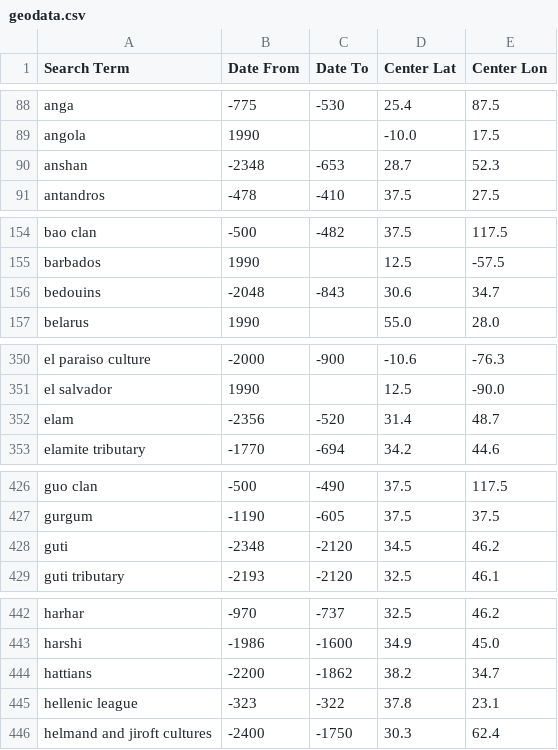
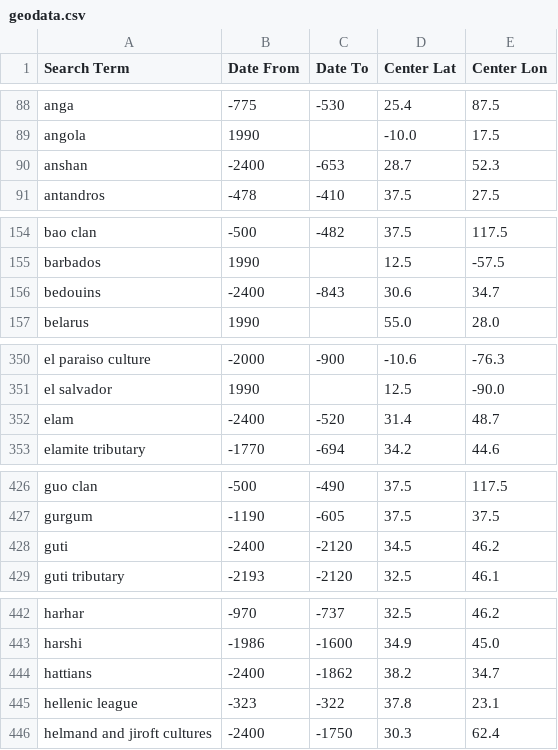
Before and after one commit to cgsoares49/historical-map-viewer, a CSV file: mapper/geodata.csv, drawn as a sheet; only a part is shown, gaps mark what is left out; the diff covers the shown part only.

```diff
--- a/mapper/geodata.csv
+++ b/mapper/geodata.csv
@@ -89,3 +89,3 @@ anga,-775,-530,25.4,87.5
 angola,1990,,-10.0,17.5
-anshan,-2348,-653,28.7,52.3
+anshan,-2400,-653,28.7,52.3
 antandros,-478,-410,37.5,27.5
@@ -155,3 +155,3 @@ bao clan,-500,-482,37.5,117.5
 barbados,1990,,12.5,-57.5
-bedouins,-2048,-843,30.6,34.7
+bedouins,-2400,-843,30.6,34.7
 belarus,1990,,55.0,28.0
@@ -351,3 +351,3 @@ el paraiso culture,-2000,-900,-10.6,-76.3
 el salvador,1990,,12.5,-90.0
-elam,-2356,-520,31.4,48.7
+elam,-2400,-520,31.4,48.7
 elamite tributary,-1770,-694,34.2,44.6
@@ -427,3 +427,3 @@ guo clan,-500,-490,37.5,117.5
 gurgum,-1190,-605,37.5,37.5
-guti,-2348,-2120,34.5,46.2
+guti,-2400,-2120,34.5,46.2
 guti tributary,-2193,-2120,32.5,46.1
@@ -443,3 +443,3 @@ harhar,-970,-737,32.5,46.2
 harshi,-1986,-1600,34.9,45.0
-hattians,-2200,-1862,38.2,34.7
+hattians,-2400,-1862,38.2,34.7
 hellenic league,-323,-322,37.8,23.1
```
Also changed, not shown: 28 edited cells elsewhere in this file, 2 other files.
